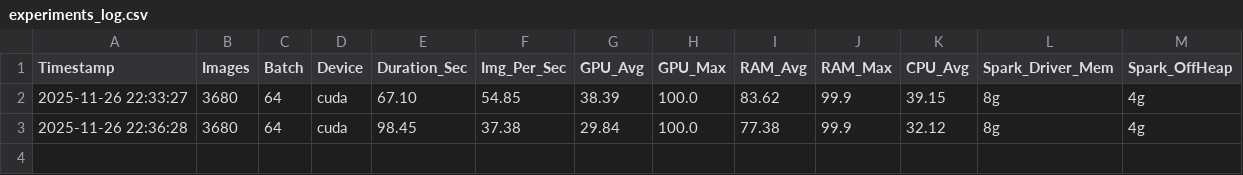
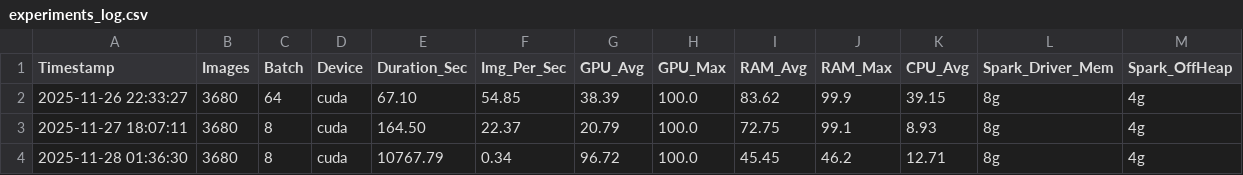
Before and after one commit to D0men1c0/Knowledge-Injection-XAI, a CSV file: logging/experiments_log.csv, drawn as a sheet; removed rows and columns are numbered as before the commit, all else as after; the diff names each change by its address in the sheet, - before the commit and + after, or states it on an @@ line.

```diff
--- a/logging/experiments_log.csv
+++ b/logging/experiments_log.csv
-row 3: 2025-11-26 22:36:28 | 3680 | 64 | cuda | 98.45 | 37.38 | 29.84 | 100.0 | 77.38 | 99.9 | 32.12 | 8g | 4g
+row 3: 2025-11-27 18:07:11 | 3680 | 8 | cuda | 164.50 | 22.37 | 20.79 | 100.0 | 72.75 | 99.1 | 8.93 | 8g | 4g
+row 4: 2025-11-28 01:36:30 | 3680 | 8 | cuda | 10767.79 | 0.34 | 96.72 | 100.0 | 45.45 | 46.2 | 12.71 | 8g | 4g
```
Also changed, not shown: 2 other files.
